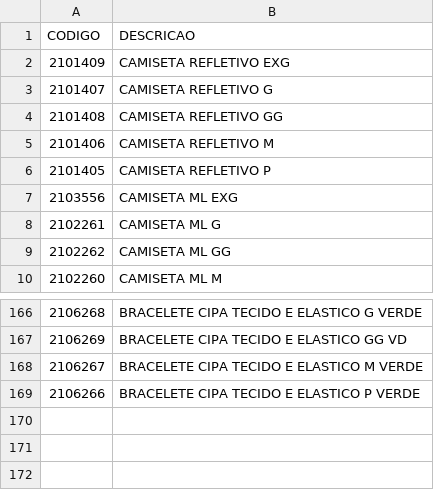
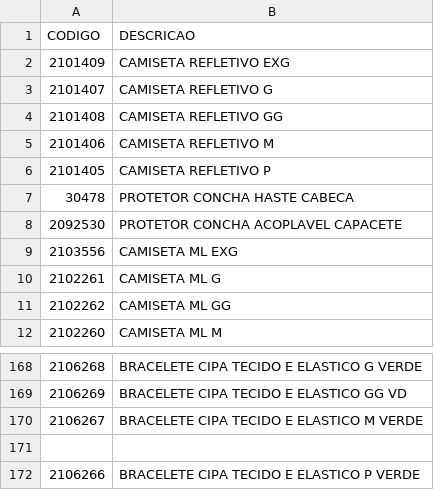
Before and after one commit to James-Johny/yavos, a CSV file: listaepis.csv, drawn as a sheet; only a part is shown, gaps mark what is left out.

Commit message:
Update listaepis.csv

```diff
--- a/listaepis.csv
+++ b/listaepis.csv
@@ -6,2 +6,4 @@
 2101405;CAMISETA REFLETIVO P
+30478;PROTETOR CONCHA HASTE CABECA
+2092530;PROTETOR CONCHA ACOPLAVEL CAPACETE
 2103556;CAMISETA ML EXG
@@ -168,2 +170,3 @@
 2106267;BRACELETE CIPA TECIDO E ELASTICO M VERDE
+
 2106266;BRACELETE CIPA TECIDO E ELASTICO P VERDE
```
